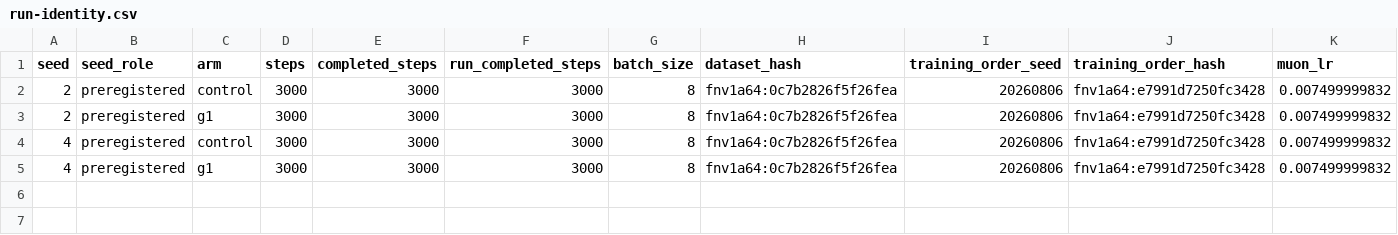
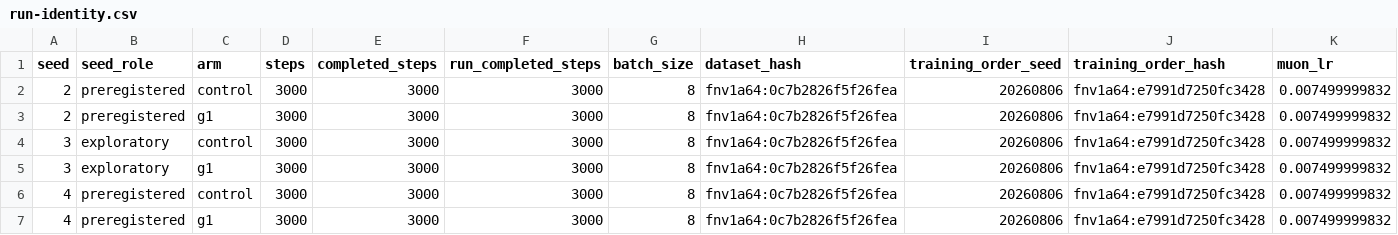
Before and after one commit to yuubinnkyoku/HexaTrain, a CSV file: docs/results/g1-1p5x-multiseed-3000-2026-09/run-identity.csv, drawn as a sheet; only a part is shown; rows hold the shown columns only; the diff names each change by its address in the sheet, - before the commit and + after, or states it on an @@ line.

```diff
--- a/docs/results/g1-1p5x-multiseed-3000-2026-09/run-identity.csv
+++ b/docs/results/g1-1p5x-multiseed-3000-2026-09/run-identity.csv
+row 4: 3 | exploratory | control | 3000 | 3000 | 3000 | 8 | fnv1a64:0c7b2826f5f26fea | 20260806 | fnv1a64:e7991d7250fc3428 | 0.007499999832
+row 5: 3 | exploratory | g1 | 3000 | 3000 | 3000 | 8 | fnv1a64:0c7b2826f5f26fea | 20260806 | fnv1a64:e7991d7250fc3428 | 0.007499999832
```
Also changed, not shown: docs/results/g1-1p5x-multiseed-3000-2026-09/gate-trajectory.csv, docs/results/g1-1p5x-multiseed-3000-2026-09/quality-split-level.csv, 36 other files.
